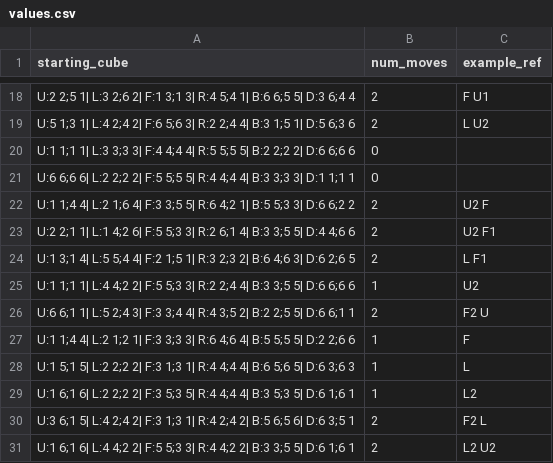
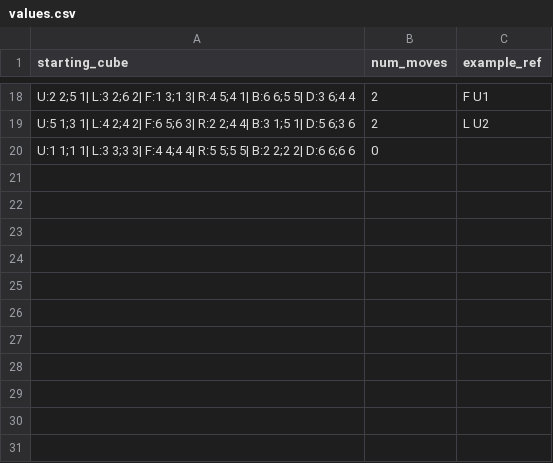
Before and after one commit to evalAI2eval/SpatialReasoning, a CSV file: src/spatialreasoning/tasks_complex/final_3d_complex_cube_solver_tasks/values.csv, drawn as a sheet; only a part is shown, gaps mark what is left out.

```diff
--- a/src/spatialreasoning/tasks_complex/final_3d_complex_cube_solver_tasks/values.csv
+++ b/src/spatialreasoning/tasks_complex/final_3d_complex_cube_solver_tasks/values.csv
@@ -20,12 +20 @@ U:5 1;3 1| L:4 2;4 2| F:6 5;6 3| R:2 2;4 4| B:3 1;5 1| D:5 6;3 6,2,L U2
 U:1 1;1 1| L:3 3;3 3| F:4 4;4 4| R:5 5;5 5| B:2 2;2 2| D:6 6;6 6,0,
-U:6 6;6 6| L:2 2;2 2| F:5 5;5 5| R:4 4;4 4| B:3 3;3 3| D:1 1;1 1,0,
-U:1 1;4 4| L:2 1;6 4| F:3 3;5 5| R:6 4;2 1| B:5 5;3 3| D:6 6;2 2,2,U2 F
-U:2 2;1 1| L:1 4;2 6| F:5 5;3 3| R:2 6;1 4| B:3 3;5 5| D:4 4;6 6,2,U2 F1
-U:1 3;1 4| L:5 5;4 4| F:2 1;5 1| R:3 2;3 2| B:6 4;6 3| D:6 2;6 5,2,L F1
-U:1 1;1 1| L:4 4;2 2| F:5 5;3 3| R:2 2;4 4| B:3 3;5 5| D:6 6;6 6,1,U2
-U:6 6;1 1| L:5 2;4 3| F:3 3;4 4| R:4 3;5 2| B:2 2;5 5| D:6 6;1 1,2,F2 U
-U:1 1;4 4| L:2 1;2 1| F:3 3;3 3| R:6 4;6 4| B:5 5;5 5| D:2 2;6 6,1,F
-U:1 5;1 5| L:2 2;2 2| F:3 1;3 1| R:4 4;4 4| B:6 5;6 5| D:6 3;6 3,1,L
-U:1 6;1 6| L:2 2;2 2| F:3 5;3 5| R:4 4;4 4| B:3 5;3 5| D:6 1;6 1,1,L2
-U:3 6;1 5| L:4 2;4 2| F:3 1;3 1| R:4 2;4 2| B:5 6;5 6| D:6 3;5 1,2,F2 L
-U:1 6;1 6| L:4 4;2 2| F:5 5;3 3| R:4 4;2 2| B:3 3;5 5| D:6 1;6 1,2,L2 U2
```
Also changed, not shown: 29 other files.
